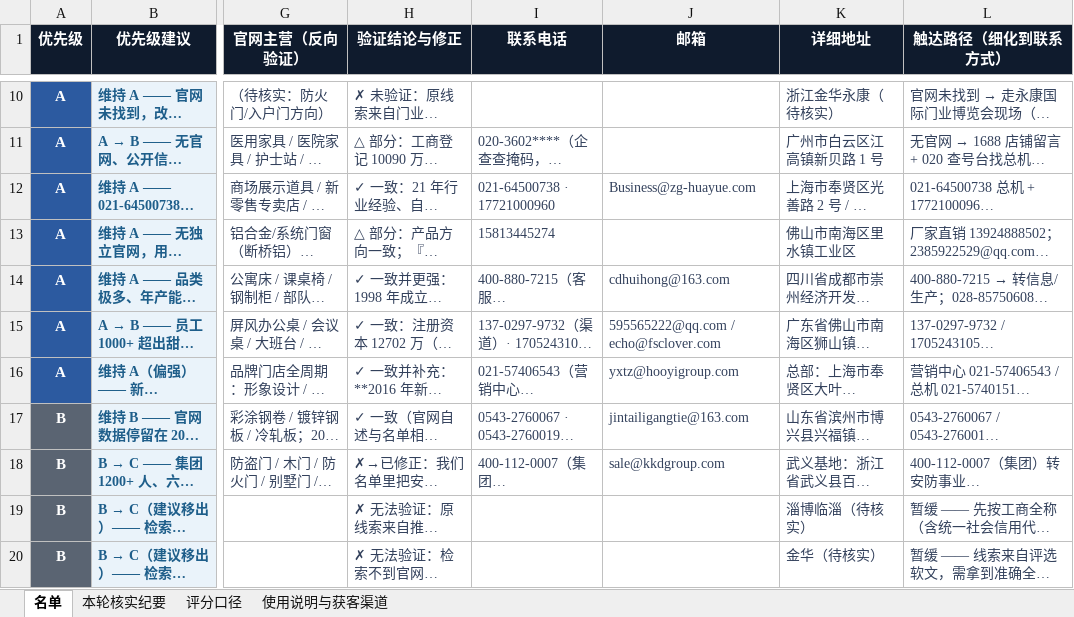
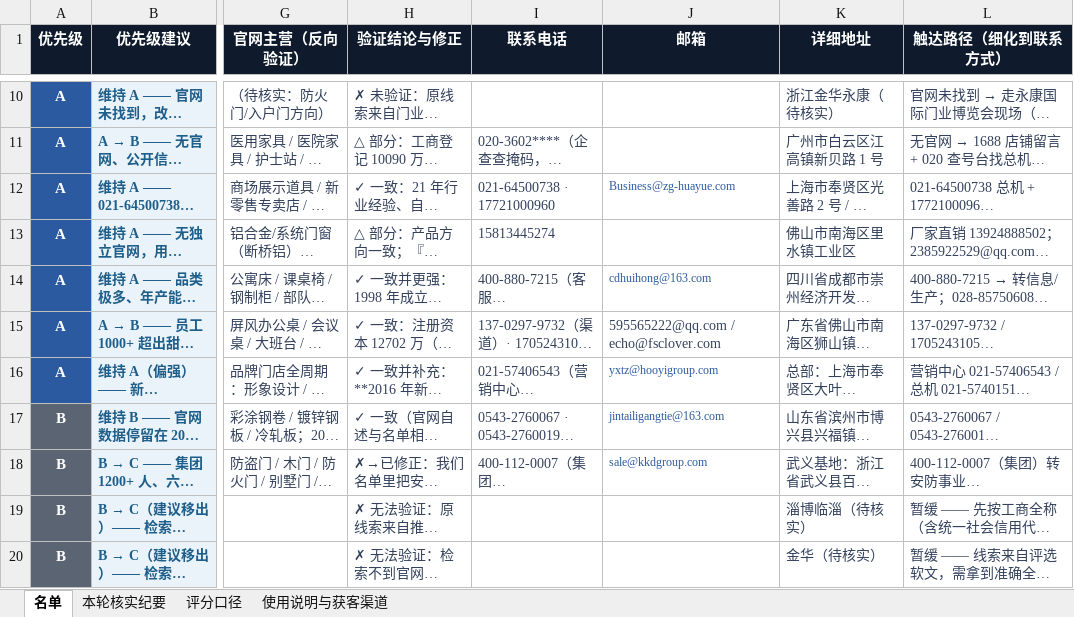
Before and after one commit to lin2mm/ERPagent, an Excel workbook: prospects/Target-Companies.xlsx, sheet 名单, drawn as a sheet; only a part is shown, gaps mark what is left out; long unchanged cells end in …; values as stored, in another font and other column widths than the file's, no borders; the diff covers the shown part only; the diff names each change by its address in the sheet, - before the commit and + after, or states it on an @@ line.

Commit message:
feat(prospects): clickable urls/emails in xlsx; rebuild zip + download page
Co-authored-by: arena-agent <297053741+arena-agent@users.noreply.github.com>

```diff
--- a/prospects/Target-Companies.xlsx (sheet 名单)
+++ b/prospects/Target-Companies.xlsx (sheet 名单)
-J12 text colour: #33415C
+J12 text colour: #2C5AA0, text size: smaller
-J14 text colour: #33415C
+J14 text colour: #2C5AA0, text size: smaller
-J16:J18 text colour: #33415C
+J16:J18 text colour: #2C5AA0, text size: smaller
```
Also changed, not shown: cell formats elsewhere in this sheet, 3 other files.
